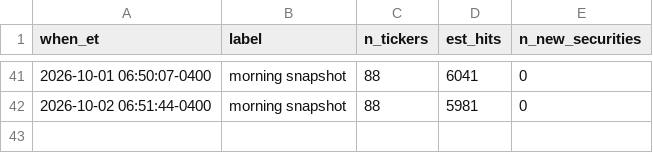
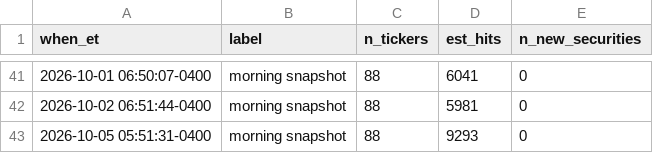
Before and after one commit to bengoulsonclaw-pixel/BASIS, a CSV file: data/pull_log.csv, drawn as a sheet; only a part is shown, gaps mark what is left out; the diff names each change by its address in the sheet, - before the commit and + after, or states it on an @@ line.

Commit message:
Data backup after Bloomberg pull

```diff
--- a/data/pull_log.csv
+++ b/data/pull_log.csv
+row 43: 2026-10-05 05:51:31-0400 | morning snapshot | 88 | 9293 | 0
```
Also changed, not shown: 51 other files.
